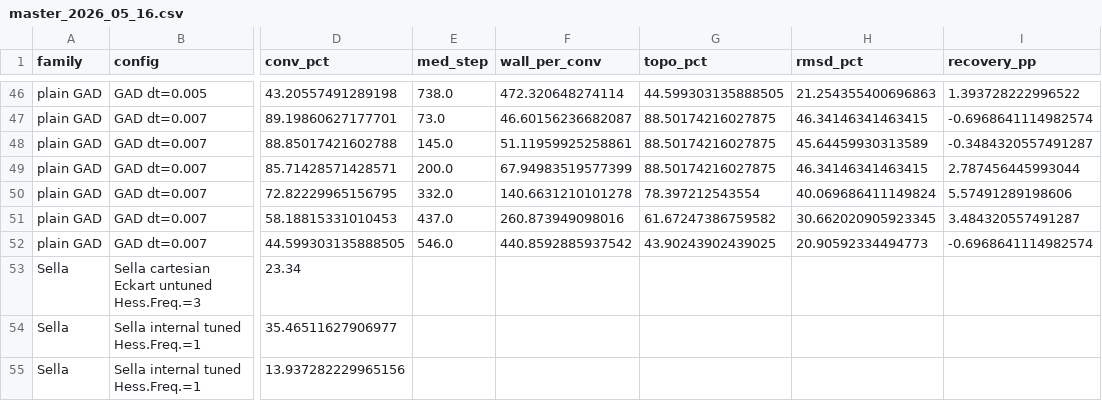
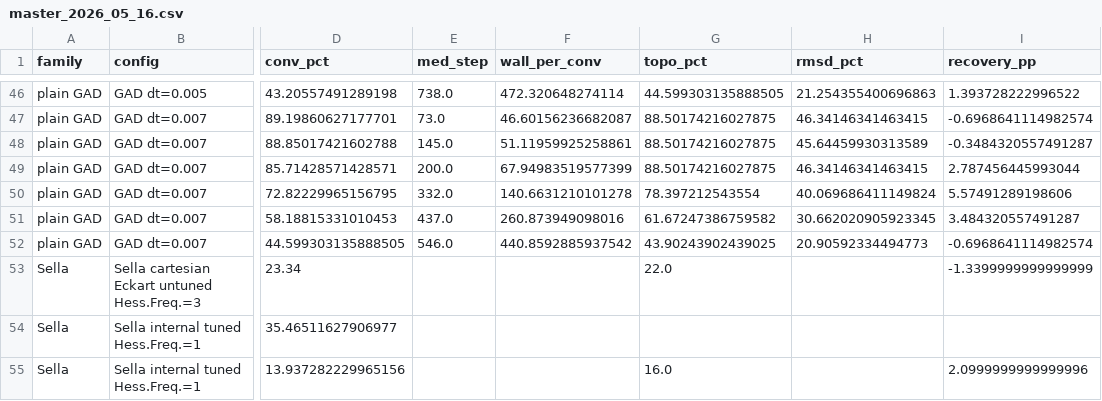
Before and after one commit to memo-ozdincer/GAD_plus, a CSV file: analysis_2026_04_29/master_2026_05_16.csv, drawn as a sheet; only a part is shown, gaps mark what is left out; the diff names each change by its address in the sheet, - before the commit and + after, or states it on an @@ line.

```diff
--- a/analysis_2026_04_29/master_2026_05_16.csv
+++ b/analysis_2026_04_29/master_2026_05_16.csv
-G53 (topo_pct): (empty)
+G53 (topo_pct): 22.0
-I53 (recovery_pp): (empty)
+I53 (recovery_pp): -1.3399999999999999
-G55 (topo_pct): (empty)
+G55 (topo_pct): 16.0
-I55 (recovery_pp): (empty)
+I55 (recovery_pp): 2.0999999999999996
```
Also changed, not shown: analysis_2026_04_29/irc_followup_2026_05_16.csv, 24 other files.
